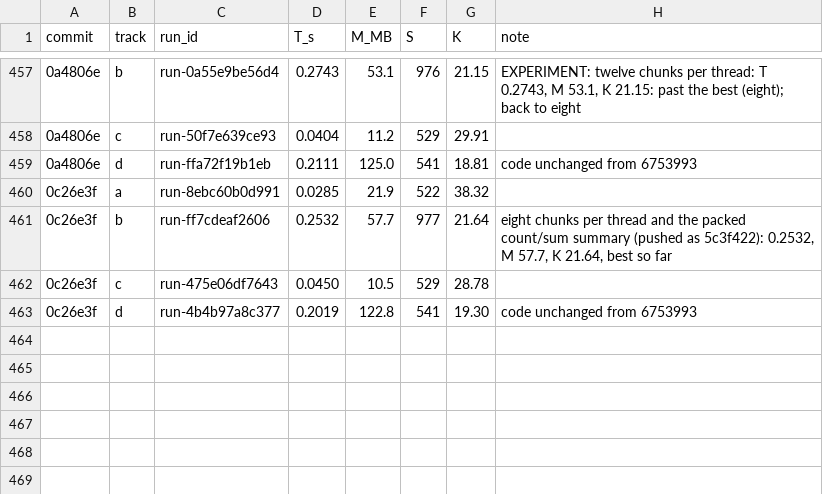
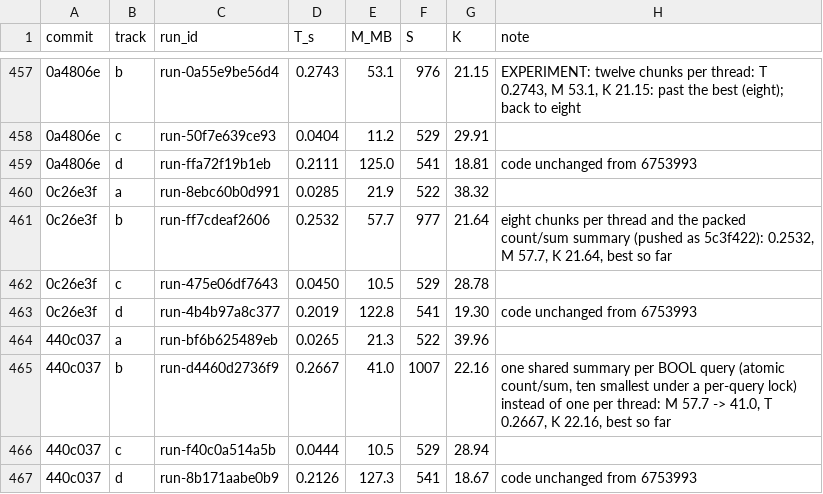
Before and after one commit to FrankChinedu/speed-demon, a TSV file: dev/tools/runs.tsv, drawn as a sheet; only a part is shown, gaps mark what is left out; the diff names each change by its address in the sheet, - before the commit and + after, or states it on an @@ line.

```diff
--- a/dev/tools/runs.tsv
+++ b/dev/tools/runs.tsv
+row 464: 440c037 | a | run-bf6b625489eb | 0.0265 | 21.3 | 522 | 39.96
+row 465: 440c037 | b | run-d4460d2736f9 | 0.2667 | 41.0 | 1007 | 22.16 | one shared summary per BOOL query (atomic count/sum, ten smallest under a per-query lock) instead of one per thread: M 57.7 -> 41.0, T 0.2667, K 22.16, best so far
+row 466: 440c037 | c | run-f40c0a514a5b | 0.0444 | 10.5 | 529 | 28.94
+row 467: 440c037 | d | run-8b171aabe0b9 | 0.2126 | 127.3 | 541 | 18.67 | code unchanged from 6753993
```
